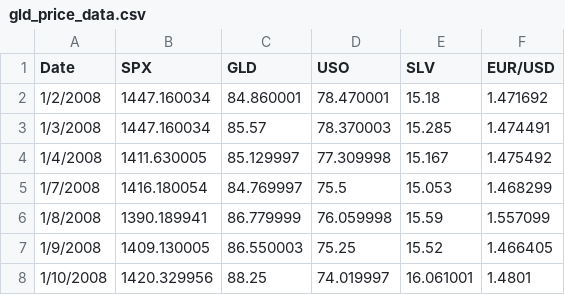
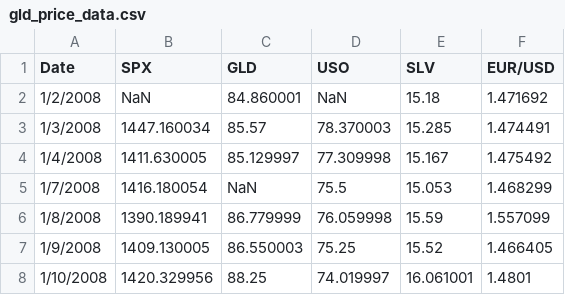
Before and after one commit to ADITYA-PATIL-git/test_repository, a CSV file: gld_price_data.csv, drawn as a sheet; only a part is shown.

Commit message:
Update gld_price_data.csv

```diff
--- a/gld_price_data.csv
+++ b/gld_price_data.csv
@@ -1,6 +1,6 @@
 Date,SPX,GLD,USO,SLV,EUR/USD
-1/2/2008,1447.160034,84.860001,78.470001,15.18,1.471692
+1/2/2008,NaN,84.860001,NaN,15.18,1.471692
 1/3/2008,1447.160034,85.57,78.370003,15.285,1.474491
 1/4/2008,1411.630005,85.129997,77.309998,15.167,1.475492
-1/7/2008,1416.180054,84.769997,75.5,15.053,1.468299
+1/7/2008,1416.180054,NaN,75.5,15.053,1.468299
 1/8/2008,1390.189941,86.779999,76.059998,15.59,1.557099
```
